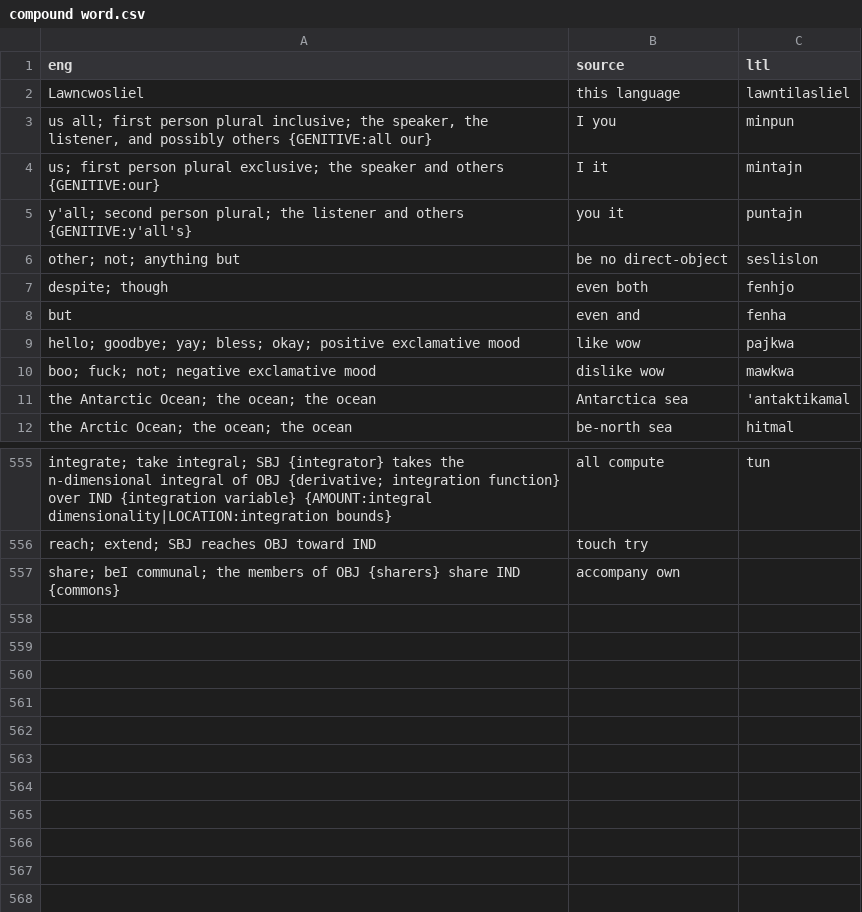
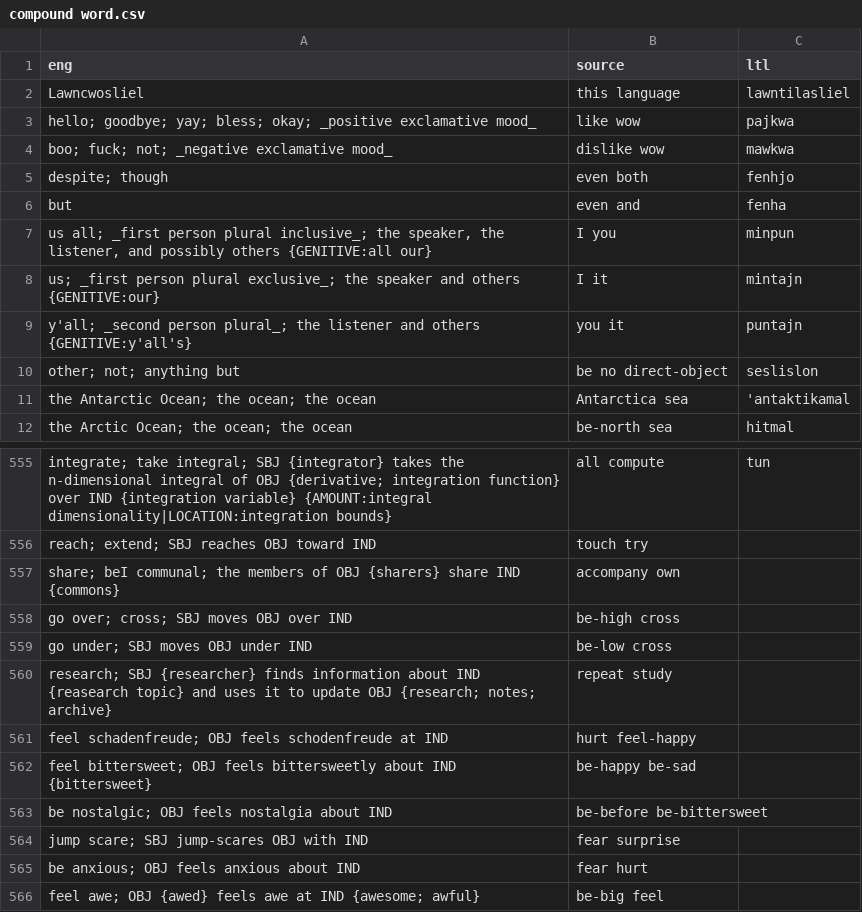
Before and after one commit to jkunimune/Djastiz, a CSV file: src/words/compound word.csv, drawn as a sheet; only a part is shown, gaps mark what is left out.

Commit message:
On a scale of frowny face to happy face
I did more words, focusing my efforts on feelings and emotions. I also fixed bugs and added italics.

```diff
--- a/src/words/compound word.csv
+++ b/src/words/compound word.csv
@@ -2,10 +2,10 @@ eng,source,ltl
 Lawncwosliel,this language,lawntilasliel
-"us all; first person plural inclusive; the speaker, the listener, and possibly others {GENITIVE:all our}",I you,minpun
-us; first person plural exclusive; the speaker and others {GENITIVE:our},I it,mintajn
-y'all; second person plural; the listener and others {GENITIVE:y'all's},you it,puntajn
-other; not; anything but,be no direct-object,seslislon
+hello; goodbye; yay; bless; okay; _positive exclamative mood_,like wow,pajkwa
+boo; fuck; not; _negative exclamative mood_,dislike wow,mawkwa
 despite; though,even both,fenhjo
 but,even and,fenha
-hello; goodbye; yay; bless; okay; positive exclamative mood,like wow,pajkwa
-boo; fuck; not; negative exclamative mood,dislike wow,mawkwa
+"us all; _first person plural inclusive_; the speaker, the listener, and possibly others {GENITIVE:all our}",I you,minpun
+us; _first person plural exclusive_; the speaker and others {GENITIVE:our},I it,mintajn
+y'all; _second person plural_; the listener and others {GENITIVE:y'all's},you it,puntajn
+other; not; anything but,be no direct-object,seslislon
 the Antarctic Ocean; the ocean; the ocean,Antarctica sea,'antaktikamal
@@ -557 +557,10 @@ reach; extend; SBJ reaches OBJ toward IND,touch try,
 share; beI communal; the members of OBJ {sharers} share IND {commons},accompany own,
+go over; cross; SBJ moves OBJ over IND,be-high cross,
+go under; SBJ moves OBJ under IND,be-low cross,
+"research; SBJ {researcher} finds information about IND {reasearch topic} and uses it to update OBJ {research; notes; archive}",repeat study,
+"feel schadenfreude; OBJ feels schodenfreude at IND",hurt feel-happy,
+"feel bittersweet; OBJ feels bittersweetly about IND {bittersweet}",be-happy be-sad,
+"be nostalgic; OBJ feels nostalgia about IND",be-before be-bittersweet
+"jump scare; SBJ jump-scares OBJ with IND",fear surprise
+"be anxious; OBJ feels anxious about IND",fear hurt,
+"feel awe; OBJ {awed} feels awe at IND {awesome; awful}",be-big feel,
```
Also changed, not shown: src/words/numeral.csv, src/words/postposition.csv, 5 other files.
